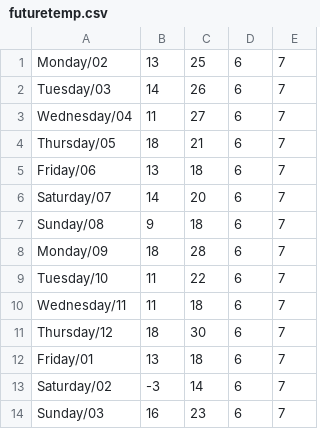
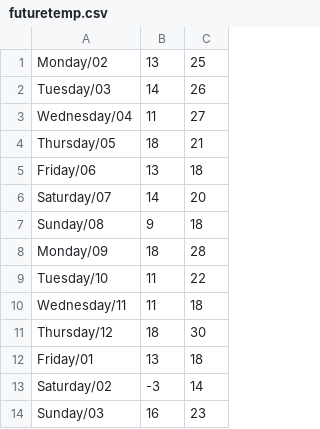
Before and after one commit to GeraldFreis/OOP-CS-1102, a CSV file: Week-7/futuretemp.csv, drawn as a sheet; the diff names each change by its address in the sheet, - before the commit and + after, or states it on an @@ line.

Commit message:
updates

```diff
--- a/Week-7/futuretemp.csv
+++ b/Week-7/futuretemp.csv
-column D, rows 1-14: all 6
-column E, rows 1-14: all 7
```
